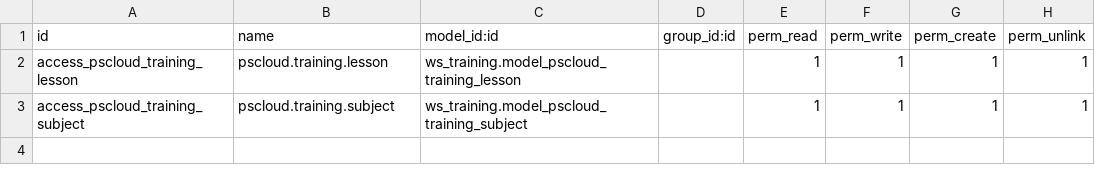
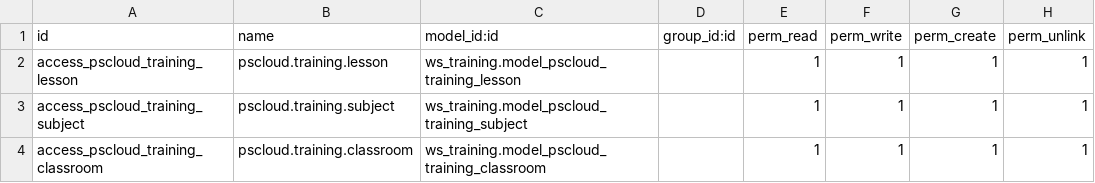
Before and after one commit to dolook2018/pscloud, a CSV file: ws_training/security/ir.model.access.csv, drawn as a sheet.

```diff
--- a/ws_training/security/ir.model.access.csv
+++ b/ws_training/security/ir.model.access.csv
@@ -3 +3,2 @@ access_pscloud_training_lesson,pscloud.training.lesson,ws_training.model_pscloud
 access_pscloud_training_subject,pscloud.training.subject,ws_training.model_pscloud_training_subject,,1,1,1,1
+access_pscloud_training_classroom,pscloud.training.classroom,ws_training.model_pscloud_training_classroom,,1,1,1,1
```
Also changed, not shown: 11 other files.
